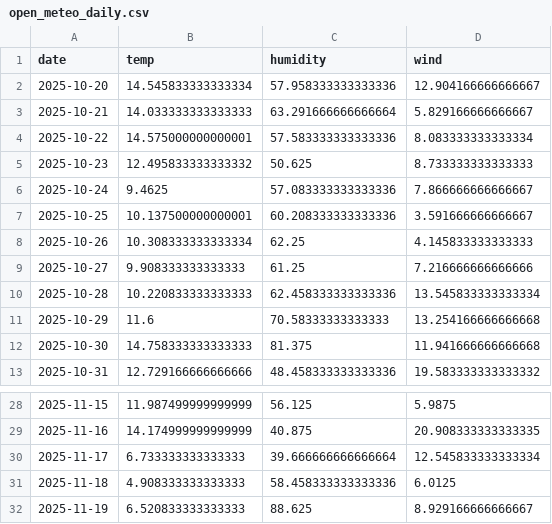
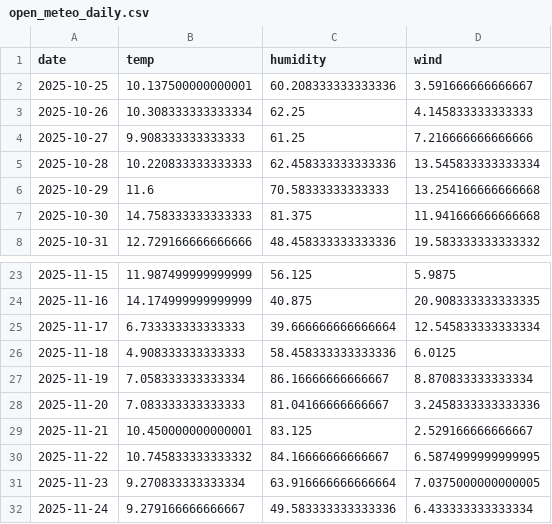
Before and after one commit to isshumongoo/Sustainable_Dash, a CSV file: data/processed/open_meteo_daily.csv, drawn as a sheet; only a part is shown, gaps mark what is left out.

```diff
--- a/data/processed/open_meteo_daily.csv
+++ b/data/processed/open_meteo_daily.csv
@@ -1,7 +1,2 @@
 date,temp,humidity,wind
-2025-10-20,14.545833333333334,57.958333333333336,12.904166666666667
-2025-10-21,14.033333333333333,63.291666666666664,5.829166666666667
-2025-10-22,14.575000000000001,57.583333333333336,8.083333333333334
-2025-10-23,12.495833333333332,50.625,8.733333333333333
-2025-10-24,9.4625,57.083333333333336,7.866666666666667
 2025-10-25,10.137500000000001,60.208333333333336,3.591666666666667
@@ -31,2 +26,7 @@ date,temp,humidity,wind
 2025-11-18,4.908333333333333,58.458333333333336,6.0125
-2025-11-19,6.520833333333333,88.625,8.929166666666667
+2025-11-19,7.058333333333334,86.16666666666667,8.870833333333334
+2025-11-20,7.083333333333333,81.04166666666667,3.2458333333333336
+2025-11-21,10.450000000000001,83.125,2.529166666666667
+2025-11-22,10.745833333333332,84.16666666666667,6.5874999999999995
+2025-11-23,9.270833333333334,63.916666666666664,7.0375000000000005
+2025-11-24,9.279166666666667,49.583333333333336,6.433333333333334
```
Also changed, not shown: data/processed/aqi_daily.csv, data/processed/aqi_model_eval.csv, 10 other files.
